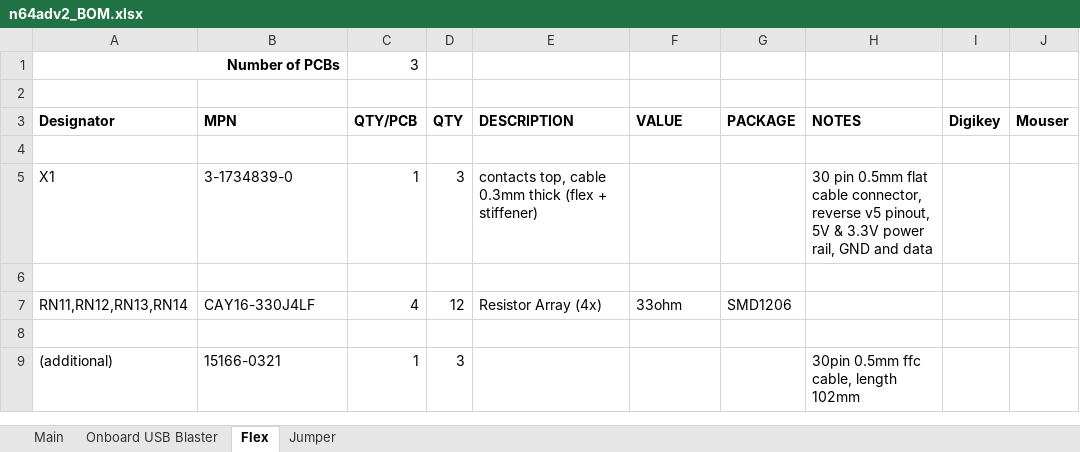
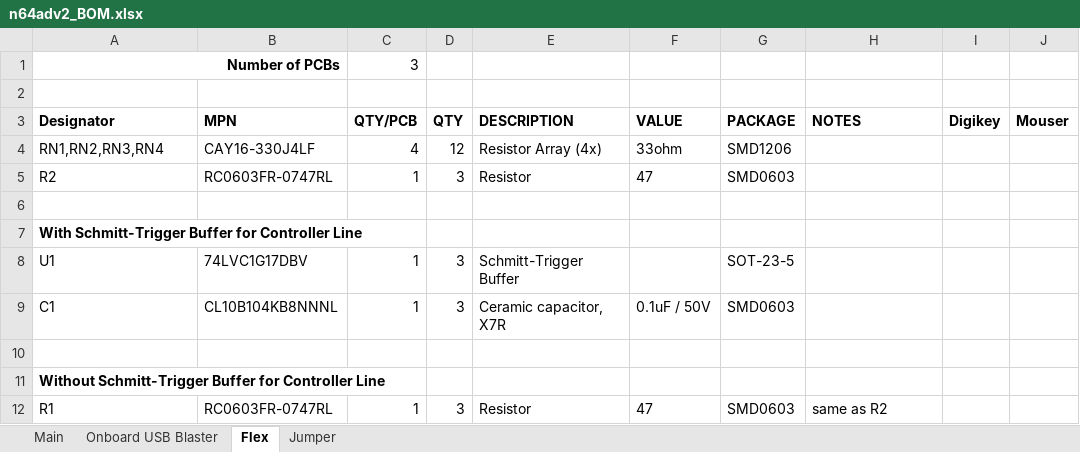
Before and after one commit to borti4938/n64adv2_pcb, an Excel workbook: doc/n64adv2_BOM.xlsx, sheet Flex, drawn as a sheet; values as stored, in another font and other column widths than the file's, no borders; removed rows and columns are numbered as before the commit, all else as after; the diff names each change by its address in the sheet, - before the commit and + after, or states it on an @@ line.

Commit message:
update common BOM

```diff
--- a/doc/n64adv2_BOM.xlsx (sheet Flex)
+++ b/doc/n64adv2_BOM.xlsx (sheet Flex)
+row 4: RN1,RN2,RN3,RN4 | CAY16-330J4LF | 4 | 12 | Resistor Array (4x) | 33ohm | SMD1206
+row 5: R2 | RC0603FR-0747RL | 1 | 3 | Resistor | 47 | SMD0603
-row 5: X1 | 3-1734839-0 | 1 | 3 | contacts top, cable 0.3mm thick (flex + stiffener) |  |  | 30 pin 0.5mm flat cable connector, reverse v5 pinout, 5V & 3.3V power rail, GND and data
+row 7: With Schmitt-Trigger Buffer for Controller Line
+row 8: U1 | 74LVC1G17DBV | 1 | 3 | Schmitt-Trigger Buffer |  | SOT-23-5
+row 9: C1 | CL10B104KB8NNNL | 1 | 3 | Ceramic capacitor, X7R | 0.1uF / 50V | SMD0603
-row 7: RN11,RN12,RN13,RN14 | CAY16-330J4LF | 4 | 12 | Resistor Array (4x) | 33ohm | SMD1206
-A11 (Designator): (empty)
+A11 (Designator): Without Schmitt-Trigger Buffer for Controller Line
-row 9: (additional) | 15166-0321 | 1 | 3 |  |  |  | 30pin 0.5mm ffc cable, length 102mm
+row 12: R1 | RC0603FR-0747RL | 1 | 3 | Resistor | 47 | SMD0603 | same as R2
```
Also changed, not shown: sheet Main, sheet Onboard USB Blaster, sheet Jumper, formulas that keep their value.
